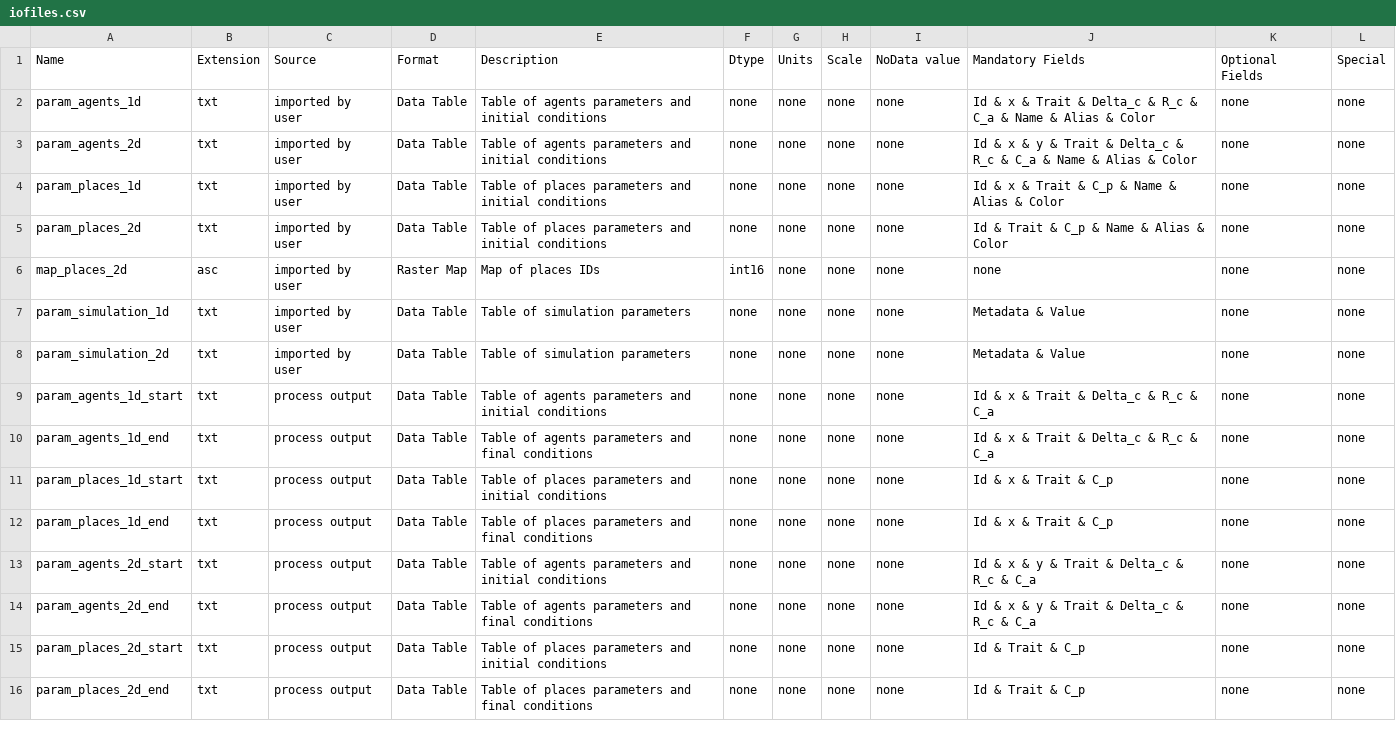
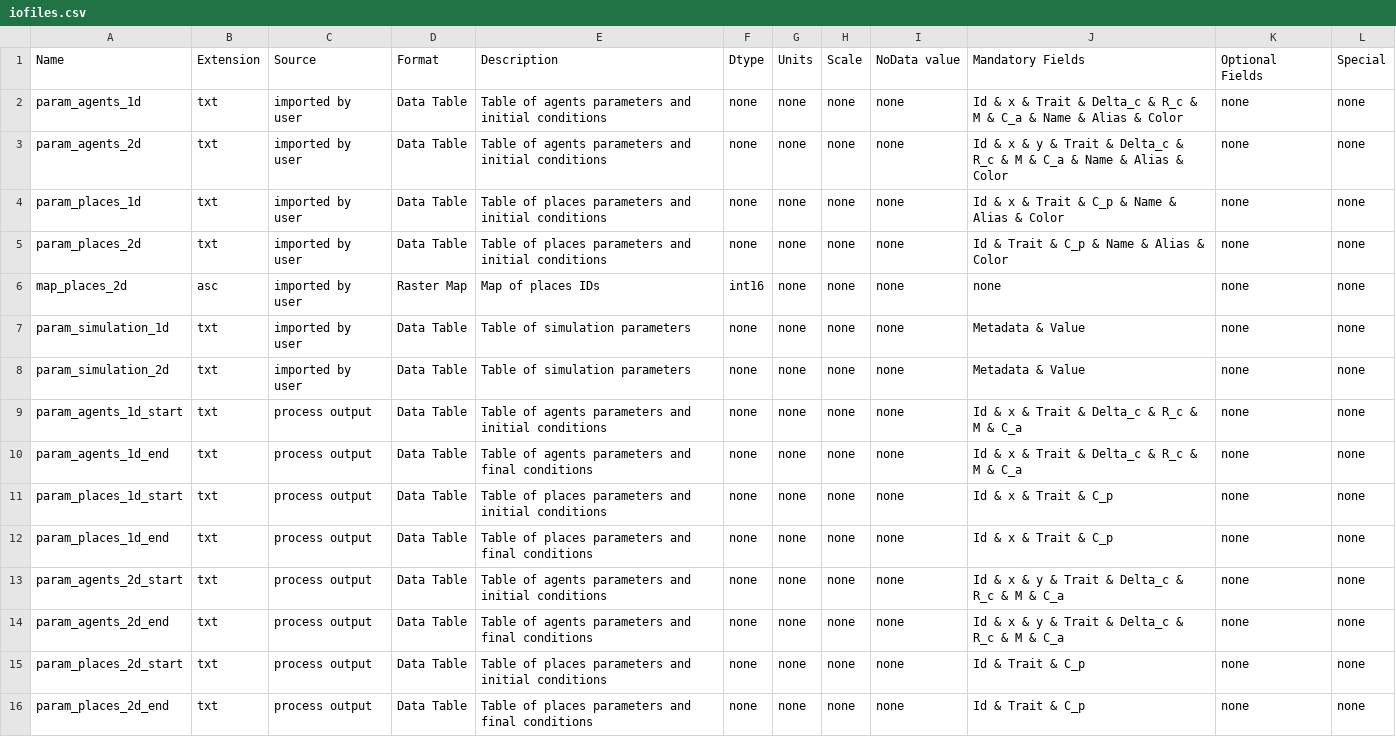
Before and after one commit to ipo-exe/abm-cue, a CSV file: docs/iofiles.csv, drawn as a sheet; only a part is shown.

```diff
--- a/docs/iofiles.csv
+++ b/docs/iofiles.csv
@@ -1,4 +1,4 @@
 Name;Extension;Source;Format;Description;Dtype;Units;Scale;NoData value;Mandatory Fields;Optional Fields;Special
-param_agents_1d;txt;imported by user;Data Table;Table of agents parameters and initial conditions;none;none;none;none;Id & x & Trait & Delta_c & R_c & C_a & Name & Alias & Color;none;none
-param_agents_2d;txt;imported by user;Data Table;Table of agents parameters and initial conditions;none;none;none;none;Id & x & y & Trait & Delta_c & R_c & C_a & Name & Alias & Color;none;none
+param_agents_1d;txt;imported by user;Data Table;Table of agents parameters and initial conditions;none;none;none;none;Id & x & Trait & Delta_c & R_c & M & C_a & Name & Alias & Color;none;none
+param_agents_2d;txt;imported by user;Data Table;Table of agents parameters and initial conditions;none;none;none;none;Id & x & y & Trait & Delta_c & R_c & M & C_a & Name & Alias & Color;none;none
 param_places_1d;txt;imported by user;Data Table;Table of places parameters and initial conditions;none;none;none;none;Id & x & Trait & C_p & Name & Alias & Color;none;none
@@ -8,8 +8,8 @@ param_simulation_1d;txt;imported by user;Data Table;Table of simulation paramete
 param_simulation_2d;txt;imported by user;Data Table;Table of simulation parameters;none;none;none;none;Metadata & Value;none;none
-param_agents_1d_start;txt;process output;Data Table;Table of agents parameters and initial conditions;none;none;none;none;Id & x & Trait & Delta_c & R_c & C_a;none;none
-param_agents_1d_end;txt;process output;Data Table;Table of agents parameters and final conditions;none;none;none;none;Id & x & Trait & Delta_c & R_c & C_a;none;none
+param_agents_1d_start;txt;process output;Data Table;Table of agents parameters and initial conditions;none;none;none;none;Id & x & Trait & Delta_c & R_c & M & C_a;none;none
+param_agents_1d_end;txt;process output;Data Table;Table of agents parameters and final conditions;none;none;none;none;Id & x & Trait & Delta_c & R_c & M & C_a;none;none
 param_places_1d_start;txt;process output;Data Table;Table of places parameters and initial conditions;none;none;none;none;Id & x & Trait & C_p;none;none
 param_places_1d_end;txt;process output;Data Table;Table of places parameters and final conditions;none;none;none;none;Id & x & Trait & C_p;none;none
-param_agents_2d_start;txt;process output;Data Table;Table of agents parameters and initial conditions;none;none;none;none;Id & x & y & Trait & Delta_c & R_c & C_a;none;none
-param_agents_2d_end;txt;process output;Data Table;Table of agents parameters and final conditions;none;none;none;none;Id & x & y & Trait & Delta_c & R_c & C_a;none;none
+param_agents_2d_start;txt;process output;Data Table;Table of agents parameters and initial conditions;none;none;none;none;Id & x & y & Trait & Delta_c & R_c & M & C_a;none;none
+param_agents_2d_end;txt;process output;Data Table;Table of agents parameters and final conditions;none;none;none;none;Id & x & y & Trait & Delta_c & R_c & M & C_a;none;none
 param_places_2d_start;txt;process output;Data Table;Table of places parameters and initial conditions;none;none;none;none;Id & Trait & C_p;none;none
```
Also changed, not shown: docs/glossary.csv, 12 other files.
